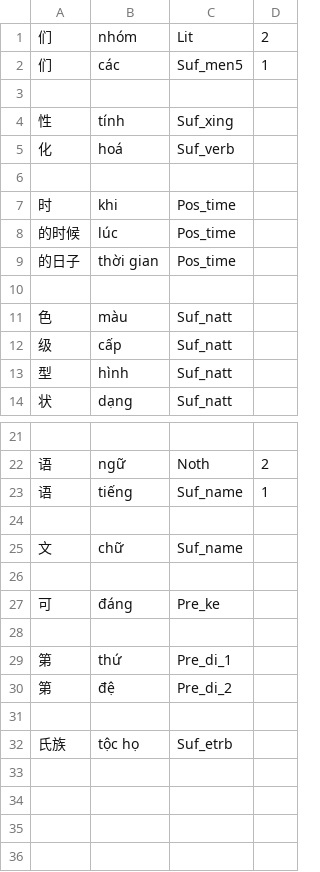
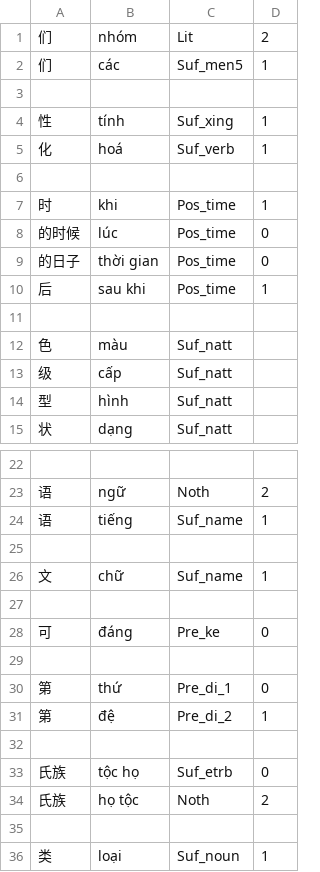
Before and after one commit to n-pn/chivi, a TSV file: var/cvmtl/inits/morpheme/affixes.tsv, drawn as a sheet; only a part is shown, gaps mark what is left out.

```diff
--- a/var/cvmtl/inits/morpheme/affixes.tsv
+++ b/var/cvmtl/inits/morpheme/affixes.tsv
@@ -3,8 +3,9 @@
 
-性	tính	Suf_xing
-化	hoá	Suf_verb
+性	tính	Suf_xing	1
+化	hoá	Suf_verb	1
 
-时	khi	Pos_time
-的时候	lúc	Pos_time
-的日子	thời gian	Pos_time
+时	khi	Pos_time	1
+的时候	lúc	Pos_time	0
+的日子	thời gian	Pos_time	0
+后	sau khi	Pos_time	1
 
@@ -24,9 +25,12 @@
 
-文	chữ	Suf_name
+文	chữ	Suf_name	1
 
-可	đáng	Pre_ke
+可	đáng	Pre_ke	0
 
-第	thứ	Pre_di_1
-第	đệ	Pre_di_2
+第	thứ	Pre_di_1	0
+第	đệ	Pre_di_2	1
 
-氏族	tộc họ	Suf_etrb
+氏族	tộc họ	Suf_etrb	0
+氏族	họ tộc	Noth	2
+
+类	loại	Suf_noun	1
```
Also changed, not shown: var/cvmtl/inits/adjective/adjective.tsv, var/cvmtl/inits/adverbial/adverb.tsv, 31 other files.
